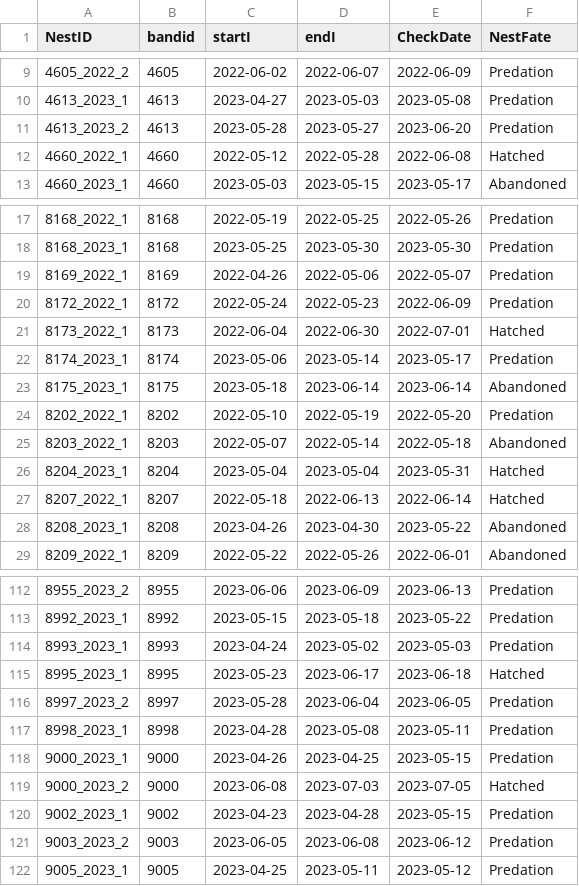
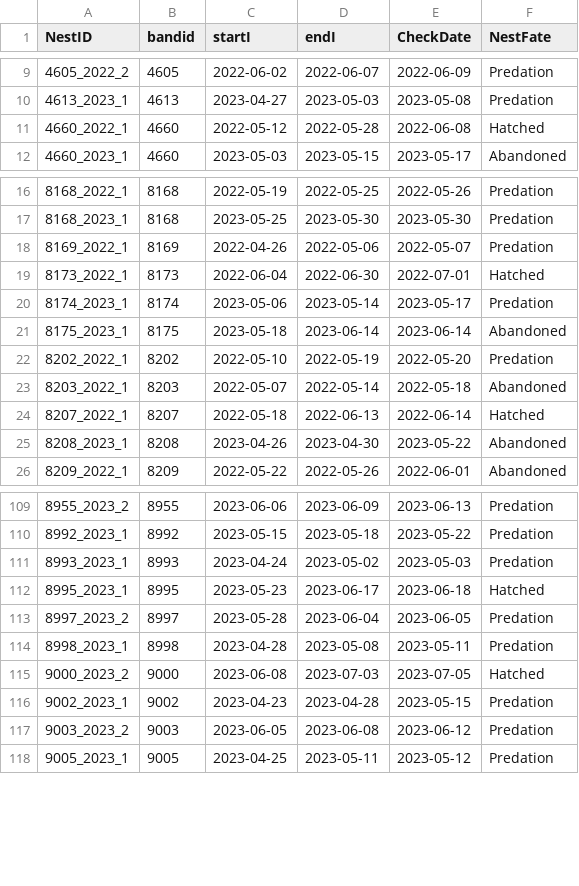
Before and after one commit to ksmelter1/MAWTRC_NestingEcology, a CSV file: Data Management/Csvs/Processed/IncubationDates/Draft2/20250124_NestAttempts_allbirds.csv, drawn as a sheet; only a part is shown, gaps mark what is left out.

Commit message:
Nest incubation script still needs some work. We aren't as accurate as we need to be with identifying start and end dates. 3 nesting attempts had endIs that were greater than the checkdate. Also we had a nest that hatched and was determined to be incubating on the same day. Perhaps we can go in and add a constraint for the incubation dates having 1s at the very beginning. This would help with identifying some nests with NAs.
I have working code now for both nest-site selection and pre-nesting movement models. I also have code that works for obtaining the cumulative distance a hen traveled during her incubation period. Last steps are the incubation dates and weather variables and then I'll be able to put everything together

```diff
--- a/Data Management/Csvs/Processed/IncubationDates/Draft2/20250124_NestAttempts_allbirds.csv
+++ b/Data Management/Csvs/Processed/IncubationDates/Draft2/20250124_NestAttempts_allbirds.csv
@@ -10,3 +10,2 @@
 "4613_2023_1","4613",2023-04-27,2023-05-03,2023-05-08,"Predation"
-"4613_2023_2","4613",2023-05-28,2023-05-27,2023-06-20,"Predation"
 "4660_2022_1","4660",2022-05-12,2022-05-28,2022-06-08,"Hatched"
@@ -19,3 +18,2 @@
 "8169_2022_1","8169",2022-04-26,2022-05-06,2022-05-07,"Predation"
-"8172_2022_1","8172",2022-05-24,2022-05-23,2022-06-09,"Predation"
 "8173_2022_1","8173",2022-06-04,2022-06-30,2022-07-01,"Hatched"
@@ -25,3 +23,2 @@
 "8203_2022_1","8203",2022-05-07,2022-05-14,2022-05-18,"Abandoned"
-"8204_2023_1","8204",2023-05-04,2023-05-04,2023-05-31,"Hatched"
 "8207_2022_1","8207",2022-05-18,2022-06-13,2022-06-14,"Hatched"
@@ -117,3 +114,2 @@
 "8998_2023_1","8998",2023-04-28,2023-05-08,2023-05-11,"Predation"
-"9000_2023_1","9000",2023-04-26,2023-04-25,2023-05-15,"Predation"
 "9000_2023_2","9000",2023-06-08,2023-07-03,2023-07-05,"Hatched"
```
Also changed, not shown: 9 other files.
